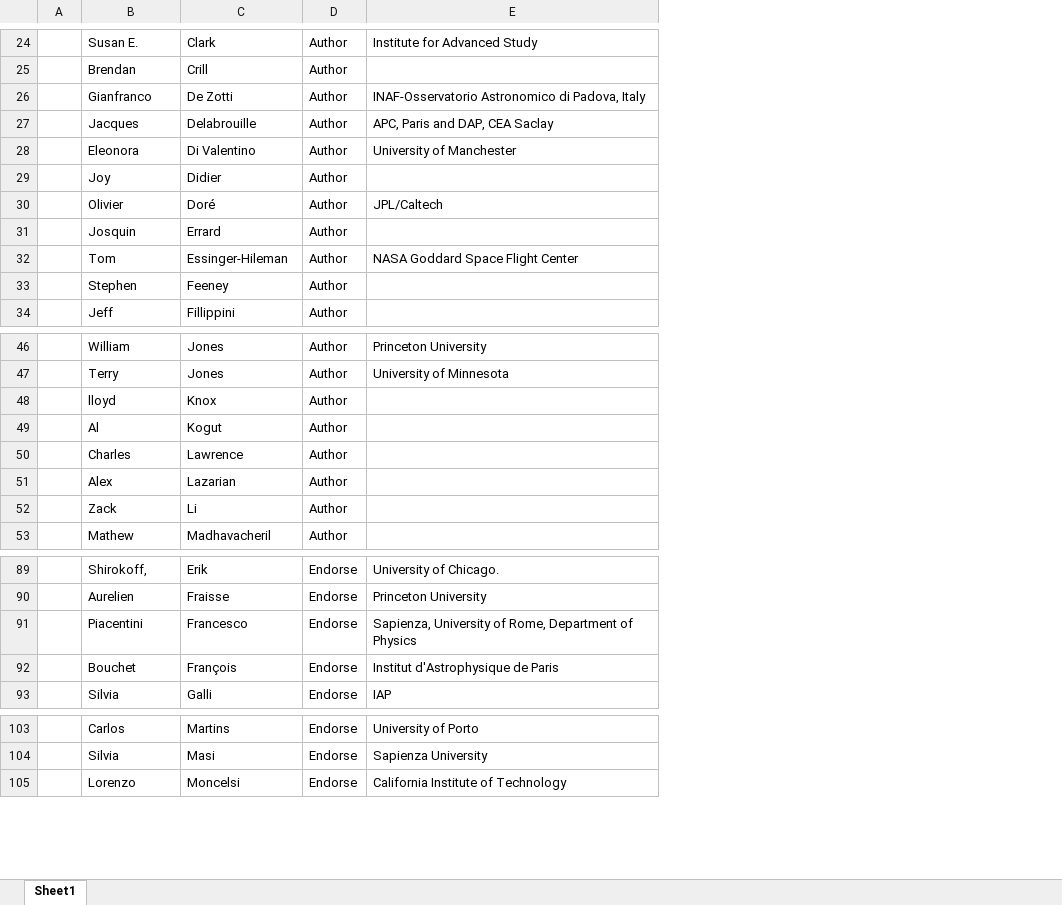
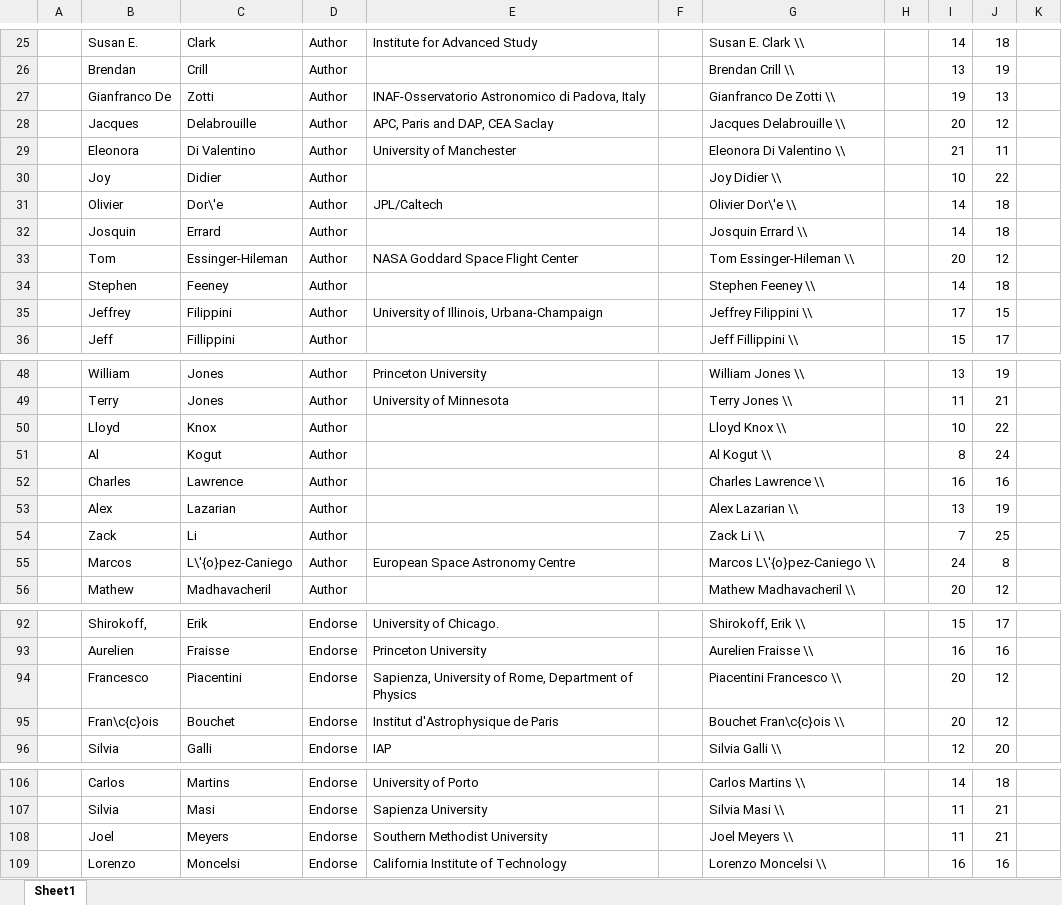
Before and after one commit to CMB-Probe/PICOReport, an Excel workbook: ReferenceDocuments/ReportAuthors.xlsx, sheet Sheet1, drawn as a sheet; only a part is shown, gaps mark what is left out; values as stored, in another font and other column widths than the file's, no borders; addresses are those after the commit; the diff covers the shown part only; the diff names each change by its address in the sheet, - before the commit and + after, or states it on an @@ line.

Commit message:
synching author list to google survery, adding Douglas Scott as endorser

```diff
--- a/ReferenceDocuments/ReportAuthors.xlsx (sheet Sheet1)
+++ b/ReferenceDocuments/ReportAuthors.xlsx (sheet Sheet1)
+column F, empty
+column G, rows 25-34: Susan E. Clark \\ | Brendan Crill \\ | Gianfranco De Zotti \\ | Jacques Delabrouille \\ | Eleonora Di Valentino \\ | Joy Didier \\ | Olivier Dor\'e \\ | Josquin Errard \\ | Tom Essinger-Hileman \\ | Stephen Feeney \\; row 36: Jeff Fillippini \\; rows 48-54: William Jones \\ | Terry Jones \\ | Lloyd Knox \\ | Al Kogut \\ | Charles Lawrence \\ | Alex Lazarian \\ | Zack Li \\; row 56: Mathew Madhavacheril \\; rows 92-96: Shirokoff, Erik \\ | Aurelien Fraisse \\ | Piacentini Francesco \\ | Bouchet Fran\c{c}ois \\ | Silvia Galli \\; rows 106-107: Carlos Martins \\ | Silvia Masi \\; row 109: Lorenzo Moncelsi \\
+column H, empty
+column I, rows 25-34: 14 | 13 | 19 | 20 | 21 | 10 | 14 | 14 | 20 | 14; row 36: 15; rows 48-54: 13 | 11 | 10 | 8 | 16 | 13 | 7; row 56: 20; rows 92-96: 15 | 16 | 20 | 20 | 12; rows 106-107: 14 | 11; row 109: 16
+column J, rows 25-34: 18 | 19 | 13 | 12 | 11 | 22 | 18 | 18 | 12 | 18; row 36: 17; rows 48-54: 19 | 21 | 22 | 24 | 16 | 19 | 25; row 56: 12; rows 92-96: 17 | 16 | 12 | 12 | 20; rows 106-107: 18 | 21; row 109: 16
+column K, empty
-B27: Gianfranco
+B27: Gianfranco De
-C27: De Zotti
+C27: Zotti
-C31: Doré
+C31: Dor\'e
+row 35:  | Jeffrey | Filippini | Author | University of Illinois, Urbana-Champaign |  | Jeffrey Filippini \\ |  | 17 | 15
-B50: lloyd
+B50: Lloyd
+row 55:  | Marcos | L\'{o}pez-Caniego | Author | European Space Astronomy Centre |  | Marcos L\'{o}pez-Caniego \\ |  | 24 | 8
-B94: Piacentini
+B94: Francesco
-C94: Francesco
+C94: Piacentini
-B95: Bouchet
+B95: Fran\c{c}ois
-C95: François
+C95: Bouchet
+row 108:  | Joel | Meyers | Endorse | Southern Methodist University |  | Joel Meyers \\ |  | 11 | 21
```
Also changed, not shown: 57 added rows, 2 removed rows and 11 edited cells elsewhere in this sheet, 1 other file.
